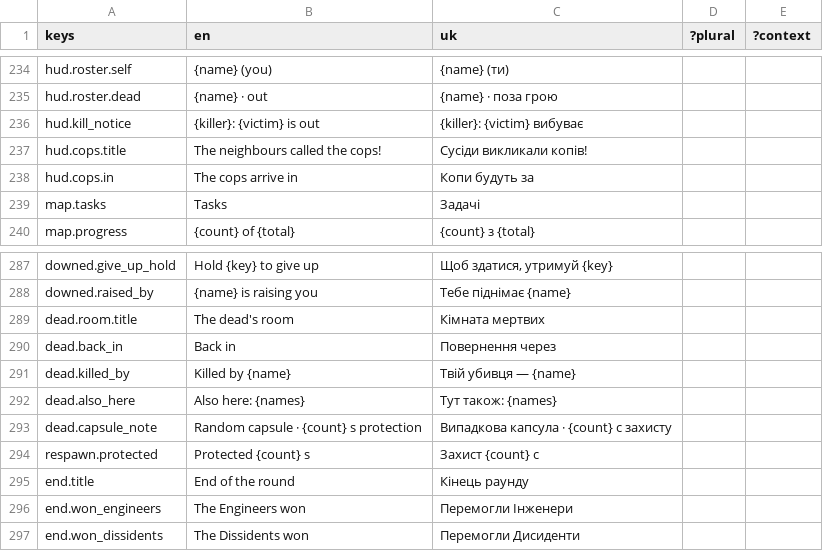
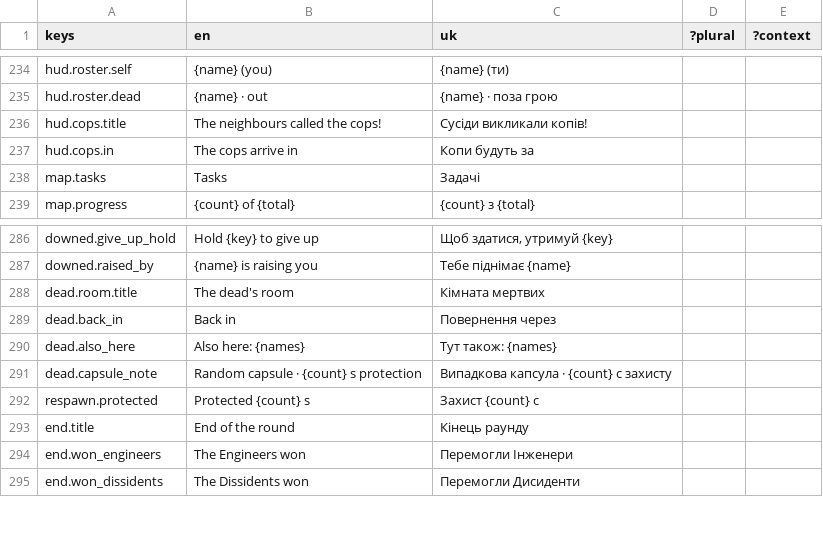
Before and after one commit to xperiaroco2/prime-game-ui, a CSV file: copy/strings.csv, drawn as a sheet; only a part is shown, gaps mark what is left out.

```diff
--- a/copy/strings.csv
+++ b/copy/strings.csv
@@ -235,3 +235,2 @@ hud.roster.self,{name} (you),{name} (ти),,
 hud.roster.dead,{name} · out,{name} · поза грою,,
-hud.kill_notice,{killer}: {victim} is out,{killer}: {victim} вибуває,,
 hud.cops.title,The neighbours called the cops!,Сусіди викликали копів!,,
@@ -290,3 +289,2 @@ dead.room.title,The dead's room,Кімната мертвих,,
 dead.back_in,Back in,Повернення через,,
-dead.killed_by,Killed by {name},Твій убивця — {name},,
 dead.also_here,Also here: {names},Тут також: {names},,
```
Also changed, not shown: 19 other files.
